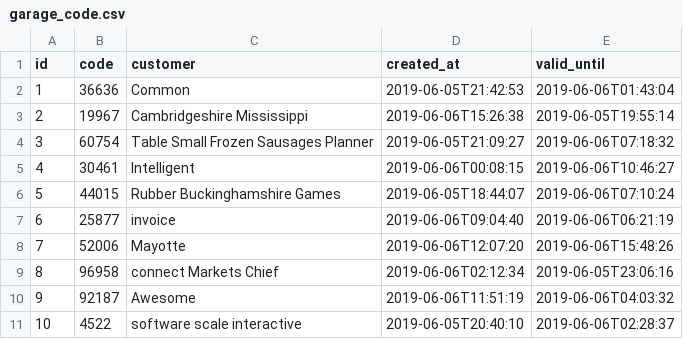
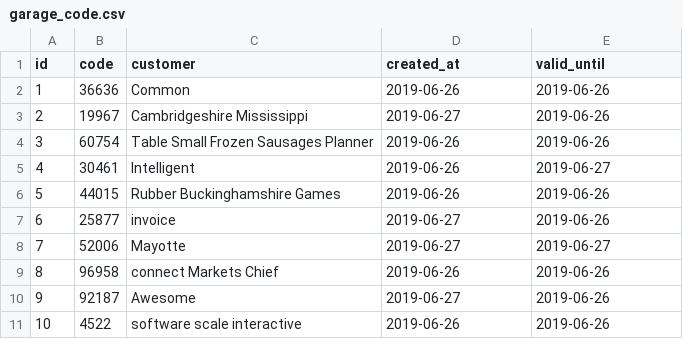
Before and after one commit to exylian/jhipster-garage-control, a CSV file: src/main/resources/config/liquibase/data/garage_code.csv, drawn as a sheet.

Commit message:
Generate entities from JDL Model `GarageControl`
See https://start.jhipster.tech/jdl-studio/#!/view/5e93779d-2244-45ae-9636-bc73e9360b86

```diff
--- a/src/main/resources/config/liquibase/data/garage_code.csv
+++ b/src/main/resources/config/liquibase/data/garage_code.csv
@@ -1,11 +1,11 @@
 id;code;customer;created_at;valid_until
-1;36636;Common;2019-06-05T21:42:53;2019-06-06T01:43:04
-2;19967;Cambridgeshire Mississippi;2019-06-06T15:26:38;2019-06-05T19:55:14
-3;60754;Table Small Frozen Sausages Planner;2019-06-05T21:09:27;2019-06-06T07:18:32
-4;30461;Intelligent;2019-06-06T00:08:15;2019-06-06T10:46:27
-5;44015;Rubber Buckinghamshire Games;2019-06-05T18:44:07;2019-06-06T07:10:24
-6;25877;invoice;2019-06-06T09:04:40;2019-06-06T06:21:19
-7;52006;Mayotte;2019-06-06T12:07:20;2019-06-06T15:48:26
-8;96958;connect Markets Chief;2019-06-06T02:12:34;2019-06-05T23:06:16
-9;92187;Awesome;2019-06-06T11:51:19;2019-06-06T04:03:32
-10;4522;software scale interactive;2019-06-05T20:40:10;2019-06-06T02:28:37
+1;36636;Common;2019-06-26;2019-06-26
+2;19967;Cambridgeshire Mississippi;2019-06-27;2019-06-26
+3;60754;Table Small Frozen Sausages Planner;2019-06-26;2019-06-26
+4;30461;Intelligent;2019-06-26;2019-06-27
+5;44015;Rubber Buckinghamshire Games;2019-06-26;2019-06-26
+6;25877;invoice;2019-06-27;2019-06-26
+7;52006;Mayotte;2019-06-27;2019-06-27
+8;96958;connect Markets Chief;2019-06-26;2019-06-26
+9;92187;Awesome;2019-06-27;2019-06-26
+10;4522;software scale interactive;2019-06-26;2019-06-26
```
Also changed, not shown: 25 other files.
